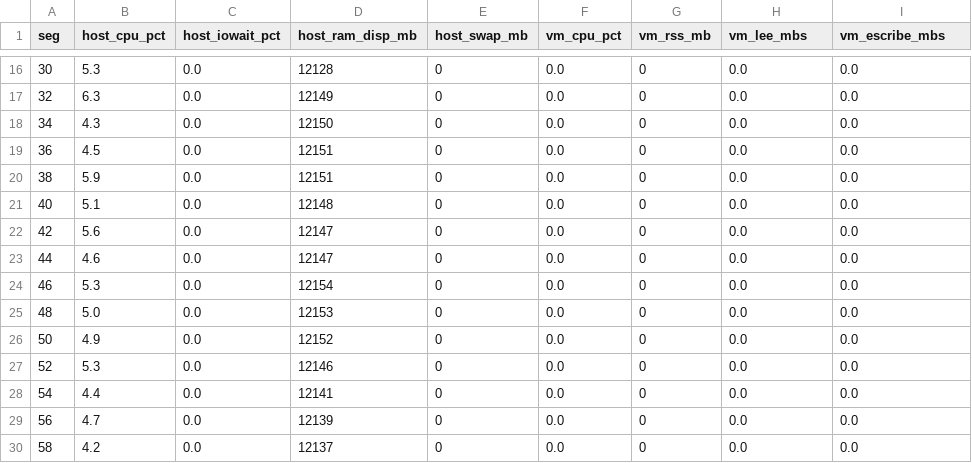
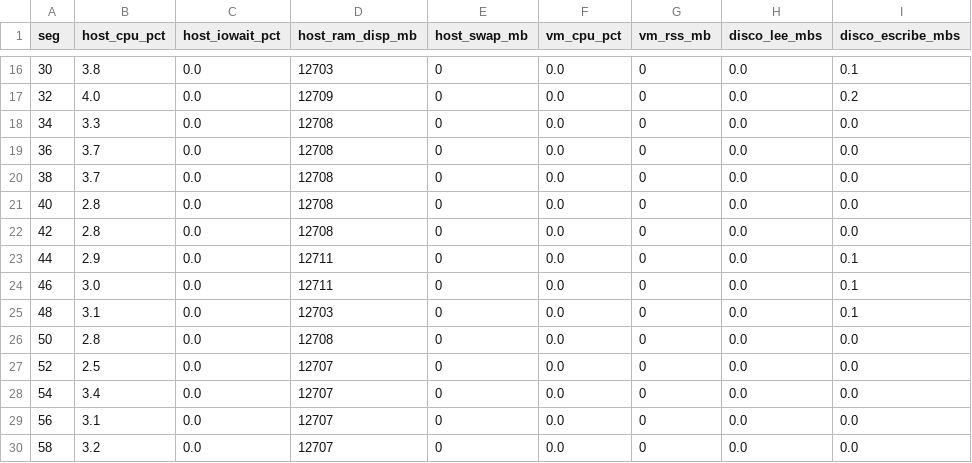
Before and after one commit to ethan3232/iso-naix-un-sistema-individual, a CSV file: evidencies/logs/rend-base.csv, drawn as a sheet; only a part is shown, gaps mark what is left out; the diff covers the shown part only.

```diff
--- a/evidencies/logs/rend-base.csv
+++ b/evidencies/logs/rend-base.csv
@@ -1 +1 @@
-seg,host_cpu_pct,host_iowait_pct,host_ram_disp_mb,host_swap_mb,vm_cpu_pct,vm_rss_mb,vm_lee_mbs,vm_escribe_mbs
+seg,host_cpu_pct,host_iowait_pct,host_ram_disp_mb,host_swap_mb,vm_cpu_pct,vm_rss_mb,disco_lee_mbs,disco_escribe_mbs
@@ -16,15 +16,15 @@ seg,host_cpu_pct,host_iowait_pct,host_ram_disp_mb,host_swap_mb,vm_cpu_pct,vm_rss
-30,5.3,0.0,12128,0,0.0,0,0.0,0.0
-32,6.3,0.0,12149,0,0.0,0,0.0,0.0
-34,4.3,0.0,12150,0,0.0,0,0.0,0.0
-36,4.5,0.0,12151,0,0.0,0,0.0,0.0
-38,5.9,0.0,12151,0,0.0,0,0.0,0.0
-40,5.1,0.0,12148,0,0.0,0,0.0,0.0
-42,5.6,0.0,12147,0,0.0,0,0.0,0.0
-44,4.6,0.0,12147,0,0.0,0,0.0,0.0
-46,5.3,0.0,12154,0,0.0,0,0.0,0.0
-48,5.0,0.0,12153,0,0.0,0,0.0,0.0
-50,4.9,0.0,12152,0,0.0,0,0.0,0.0
-52,5.3,0.0,12146,0,0.0,0,0.0,0.0
-54,4.4,0.0,12141,0,0.0,0,0.0,0.0
-56,4.7,0.0,12139,0,0.0,0,0.0,0.0
-58,4.2,0.0,12137,0,0.0,0,0.0,0.0
+30,3.8,0.0,12703,0,0.0,0,0.0,0.1
+32,4.0,0.0,12709,0,0.0,0,0.0,0.2
+34,3.3,0.0,12708,0,0.0,0,0.0,0.0
+36,3.7,0.0,12708,0,0.0,0,0.0,0.0
+38,3.7,0.0,12708,0,0.0,0,0.0,0.0
+40,2.8,0.0,12708,0,0.0,0,0.0,0.0
+42,2.8,0.0,12708,0,0.0,0,0.0,0.0
+44,2.9,0.0,12711,0,0.0,0,0.0,0.1
+46,3.0,0.0,12711,0,0.0,0,0.0,0.1
+48,3.1,0.0,12703,0,0.0,0,0.0,0.1
+50,2.8,0.0,12708,0,0.0,0,0.0,0.0
+52,2.5,0.0,12707,0,0.0,0,0.0,0.0
+54,3.4,0.0,12707,0,0.0,0,0.0,0.0
+56,3.1,0.0,12707,0,0.0,0,0.0,0.0
+58,3.2,0.0,12707,0,0.0,0,0.0,0.0
```
Also changed, not shown: 35 edited cells elsewhere in this file, evidencies/logs/rend-DEB13-SRV2-solo.csv, evidencies/logs/rend-Mikrotik-IND-solo.csv, 18 other files.
